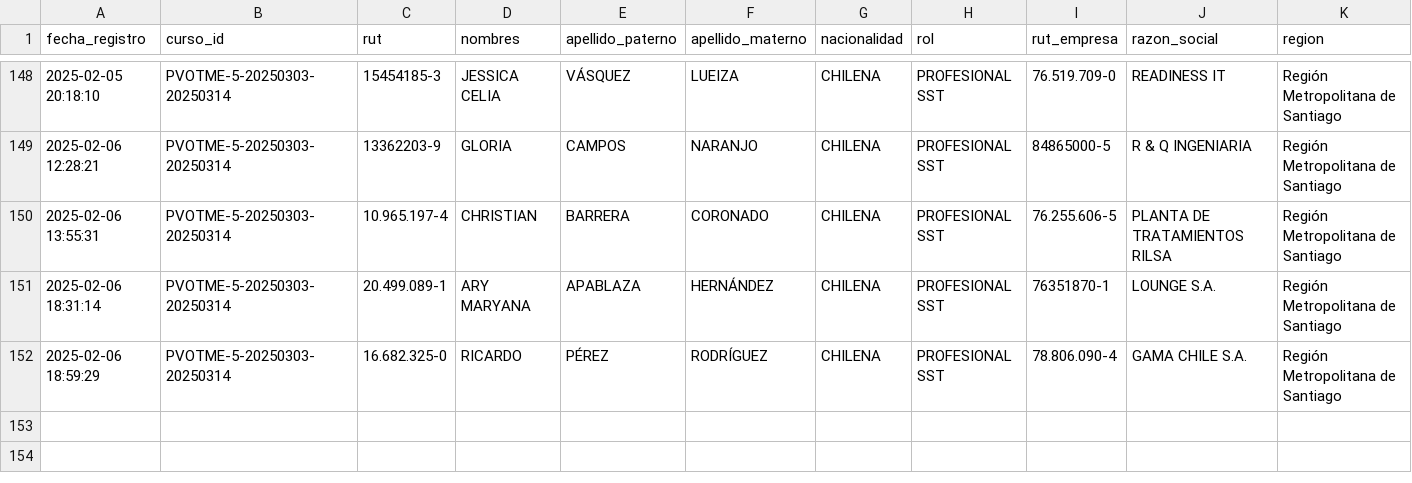
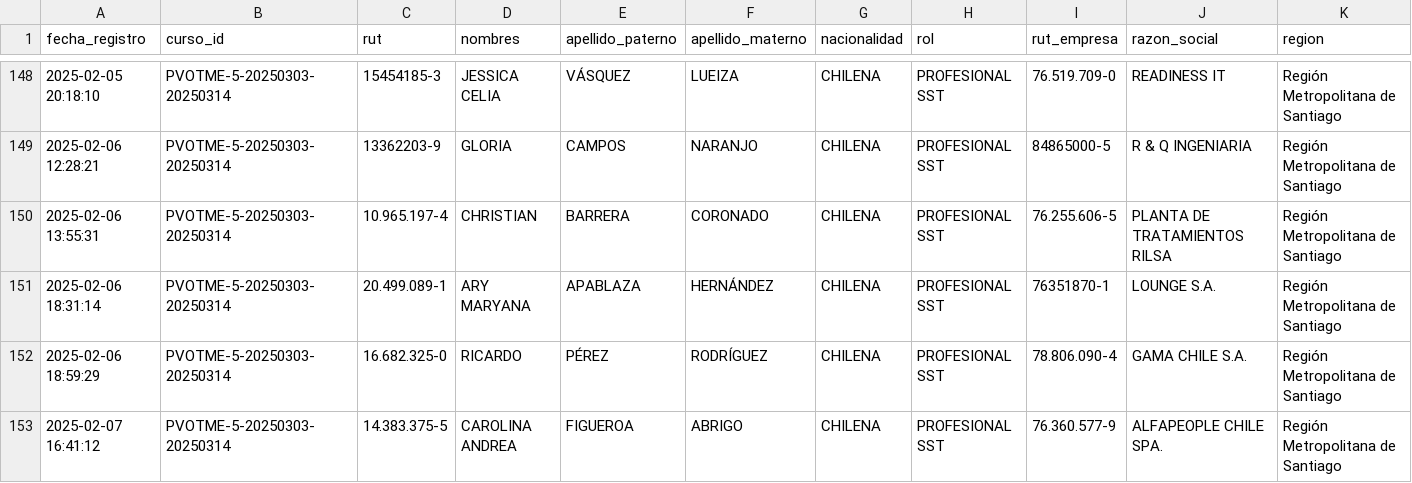
Before and after one commit to DVicenteC/InscripcionCursoTMERT, a CSV file: data/registros.csv, drawn as a sheet; only a part is shown, gaps mark what is left out; rows hold the shown columns only; the diff names each change by its address in the sheet, - before the commit and + after, or states it on an @@ line.

Commit message:
Nuevo registro 2025-02-07 16:41:12.902327

```diff
--- a/data/registros.csv
+++ b/data/registros.csv
+row 153: 2025-02-07 16:41:12 | PVOTME-5-20250303-20250314 | 14.383.375-5 | CAROLINA ANDREA | FIGUEROA | ABRIGO | CHILENA | PROFESIONAL SST | 76.360.577-9 | ALFAPEOPLE CHILE SPA. | Región Metropolitana de Santiago
```
